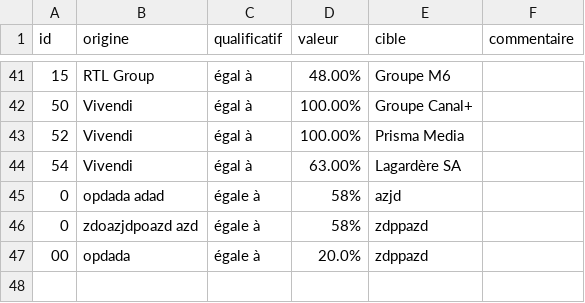
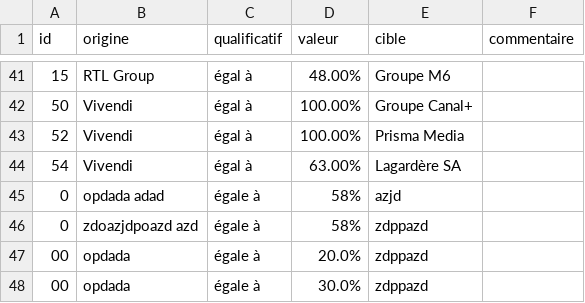
Before and after one commit to banzaiaiai/projet_java, a TSV file: Projet_Java/Medias_francais_teste/organisation-organisation.tsv, drawn as a sheet; only a part is shown, gaps mark what is left out.

```diff
--- a/Projet_Java/Medias_francais_teste/organisation-organisation.tsv
+++ b/Projet_Java/Medias_francais_teste/organisation-organisation.tsv
@@ -47 +47,2 @@ id	origine	qualificatif	valeur	cible	commentaire
 00	opdada	égale à	20.0%	zdppazd	
+00	opdada	égale à	30.0%	zdppazd	
```
Also changed, not shown: 2 other files.
